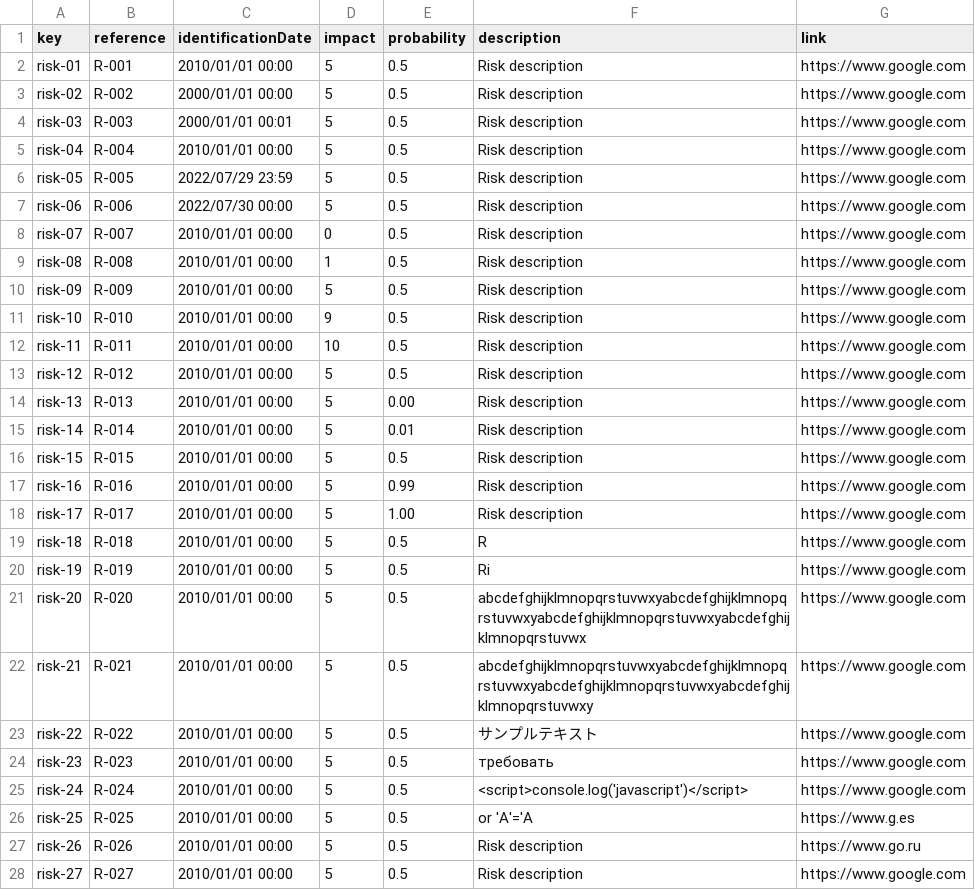
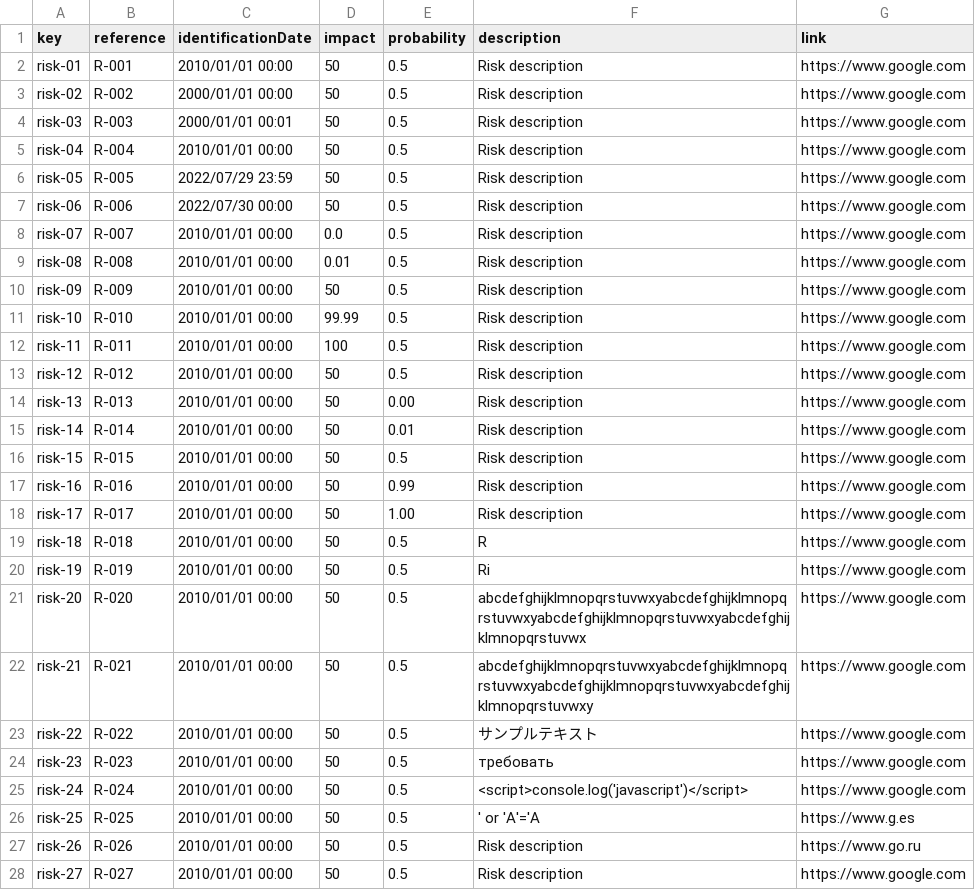
Before and after one commit to DP2-C1-07/Acme-One-24.1.0-C1.07, a CSV file: src/main/webapp/WEB-INF/resources/sample-data/risk.csv, drawn as a sheet; only a part is shown; the diff covers the shown part only.

Commit message:
fix: update impact in risk entity

```diff
--- a/src/main/webapp/WEB-INF/resources/sample-data/risk.csv
+++ b/src/main/webapp/WEB-INF/resources/sample-data/risk.csv
@@ -1,28 +1,28 @@
 key,reference,identificationDate,impact,probability,description,link
-risk-01,R-001,2010/01/01 00:00,5,0.5,Risk description,https://www.google.com
-risk-02,R-002,2000/01/01 00:00,5,0.5,Risk description,https://www.google.com
-risk-03,R-003,2000/01/01 00:01,5,0.5,Risk description,https://www.google.com
-risk-04,R-004,2010/01/01 00:00,5,0.5,Risk description,https://www.google.com
-risk-05,R-005,2022/07/29 23:59,5,0.5,Risk description,https://www.google.com
-risk-06,R-006,2022/07/30 00:00,5,0.5,Risk description,https://www.google.com
-risk-07,R-007,2010/01/01 00:00,0,0.5,Risk description,https://www.google.com
-risk-08,R-008,2010/01/01 00:00,1,0.5,Risk description,https://www.google.com
-risk-09,R-009,2010/01/01 00:00,5,0.5,Risk description,https://www.google.com
-risk-10,R-010,2010/01/01 00:00,9,0.5,Risk description,https://www.google.com
-risk-11,R-011,2010/01/01 00:00,10,0.5,Risk description,https://www.google.com
-risk-12,R-012,2010/01/01 00:00,5,0.5,Risk description,https://www.google.com
-risk-13,R-013,2010/01/01 00:00,5,0.00,Risk description,https://www.google.com
-risk-14,R-014,2010/01/01 00:00,5,0.01,Risk description,https://www.google.com
-risk-15,R-015,2010/01/01 00:00,5,0.5,Risk description,https://www.google.com
-risk-16,R-016,2010/01/01 00:00,5,0.99,Risk description,https://www.google.com
-risk-17,R-017,2010/01/01 00:00,5,1.00,Risk description,https://www.google.com
-risk-18,R-018,2010/01/01 00:00,5,0.5,R,https://www.google.com
-risk-19,R-019,2010/01/01 00:00,5,0.5,Ri,https://www.google.com
-risk-20,R-020,2010/01/01 00:00,5,0.5,abcdefghijklmnopqrstuvwxyabcdefghijklmnopqrstuvwxyabcdefghijklmnopqrstuvwxyabcdefghijklmnopqrstuvwx,https://www.google.com
-risk-21,R-021,2010/01/01 00:00,5,0.5,abcdefghijklmnopqrstuvwxyabcdefghijklmnopqrstuvwxyabcdefghijklmnopqrstuvwxyabcdefghijklmnopqrstuvwxy,https://www.google.com
-risk-22,R-022,2010/01/01 00:00,5,0.5,サンプルテキスト,https://www.google.com
-risk-23,R-023,2010/01/01 00:00,5,0.5,требовать,https://www.google.com
-risk-24,R-024,2010/01/01 00:00,5,0.5,<script>console.log('javascript')</script>,https://www.google.com
-risk-25,R-025,2010/01/01 00:00,5,0.5,or 'A'='A,https://www.g.es
-risk-26,R-026,2010/01/01 00:00,5,0.5,Risk description,https://www.go.ru
-risk-27,R-027,2010/01/01 00:00,5,0.5,Risk description,https://www.google.com
+risk-01,R-001,2010/01/01 00:00,50,0.5,Risk description,https://www.google.com
+risk-02,R-002,2000/01/01 00:00,50,0.5,Risk description,https://www.google.com
+risk-03,R-003,2000/01/01 00:01,50,0.5,Risk description,https://www.google.com
+risk-04,R-004,2010/01/01 00:00,50,0.5,Risk description,https://www.google.com
+risk-05,R-005,2022/07/29 23:59,50,0.5,Risk description,https://www.google.com
+risk-06,R-006,2022/07/30 00:00,50,0.5,Risk description,https://www.google.com
+risk-07,R-007,2010/01/01 00:00,0.0,0.5,Risk description,https://www.google.com
+risk-08,R-008,2010/01/01 00:00,0.01,0.5,Risk description,https://www.google.com
+risk-09,R-009,2010/01/01 00:00,50,0.5,Risk description,https://www.google.com
+risk-10,R-010,2010/01/01 00:00,99.99,0.5,Risk description,https://www.google.com
+risk-11,R-011,2010/01/01 00:00,100,0.5,Risk description,https://www.google.com
+risk-12,R-012,2010/01/01 00:00,50,0.5,Risk description,https://www.google.com
+risk-13,R-013,2010/01/01 00:00,50,0.00,Risk description,https://www.google.com
+risk-14,R-014,2010/01/01 00:00,50,0.01,Risk description,https://www.google.com
+risk-15,R-015,2010/01/01 00:00,50,0.5,Risk description,https://www.google.com
+risk-16,R-016,2010/01/01 00:00,50,0.99,Risk description,https://www.google.com
+risk-17,R-017,2010/01/01 00:00,50,1.00,Risk description,https://www.google.com
+risk-18,R-018,2010/01/01 00:00,50,0.5,R,https://www.google.com
+risk-19,R-019,2010/01/01 00:00,50,0.5,Ri,https://www.google.com
+risk-20,R-020,2010/01/01 00:00,50,0.5,abcdefghijklmnopqrstuvwxyabcdefghijklmnopqrstuvwxyabcdefghijklmnopqrstuvwxyabcdefghijklmnopqrstuvwx,https://www.google.com
+risk-21,R-021,2010/01/01 00:00,50,0.5,abcdefghijklmnopqrstuvwxyabcdefghijklmnopqrstuvwxyabcdefghijklmnopqrstuvwxyabcdefghijklmnopqrstuvwxy,https://www.google.com
+risk-22,R-022,2010/01/01 00:00,50,0.5,サンプルテキスト,https://www.google.com
+risk-23,R-023,2010/01/01 00:00,50,0.5,требовать,https://www.google.com
+risk-24,R-024,2010/01/01 00:00,50,0.5,<script>console.log('javascript')</script>,https://www.google.com
+risk-25,R-025,2010/01/01 00:00,50,0.5,' or 'A'='A,https://www.g.es
+risk-26,R-026,2010/01/01 00:00,50,0.5,Risk description,https://www.go.ru
+risk-27,R-027,2010/01/01 00:00,50,0.5,Risk description,https://www.google.com
```
Also changed, not shown: 3 edited cells elsewhere in this file, src/main/webapp/WEB-INF/resources/sample-data/contract.csv, src/main/webapp/WEB-INF/resources/sample-data/progress-log.csv, 1 other file.
